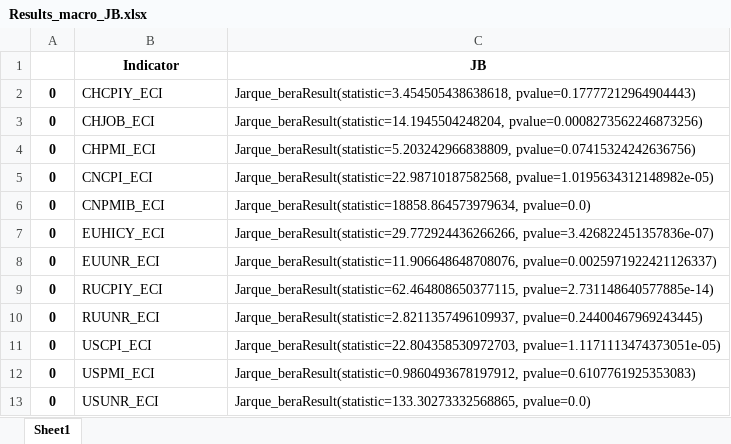
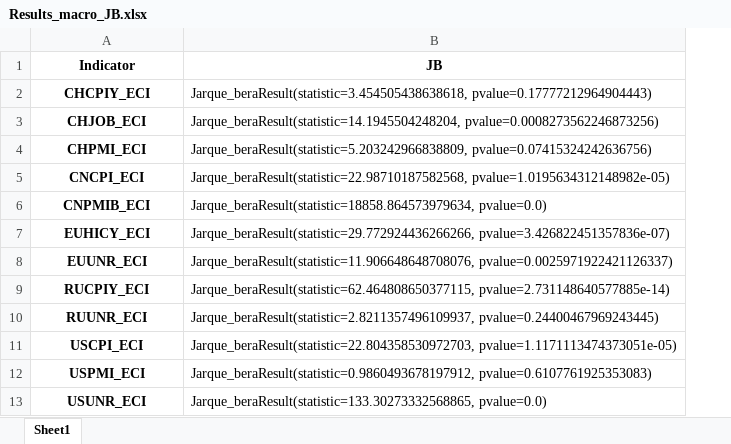
Before and after one commit to Liomat97/AQM, an Excel workbook: Results_macro_JB.xlsx, sheet Sheet1, drawn as a sheet; values as stored, in another font and other column widths than the file's, no borders; removed rows and columns are numbered as before the commit, all else as after; the diff names each change by its address in the sheet, - before the commit and + after, or states it on an @@ line.

```diff
--- a/Results_macro_JB.xlsx (sheet Sheet1)
+++ b/Results_macro_JB.xlsx (sheet Sheet1)
-column A, rows 2-13: all 0
@@ A2:A13 bold: off → on, alignment: left → center @@
```
Also changed, not shown: Results_futures_JB.xlsx, 2 other files.
